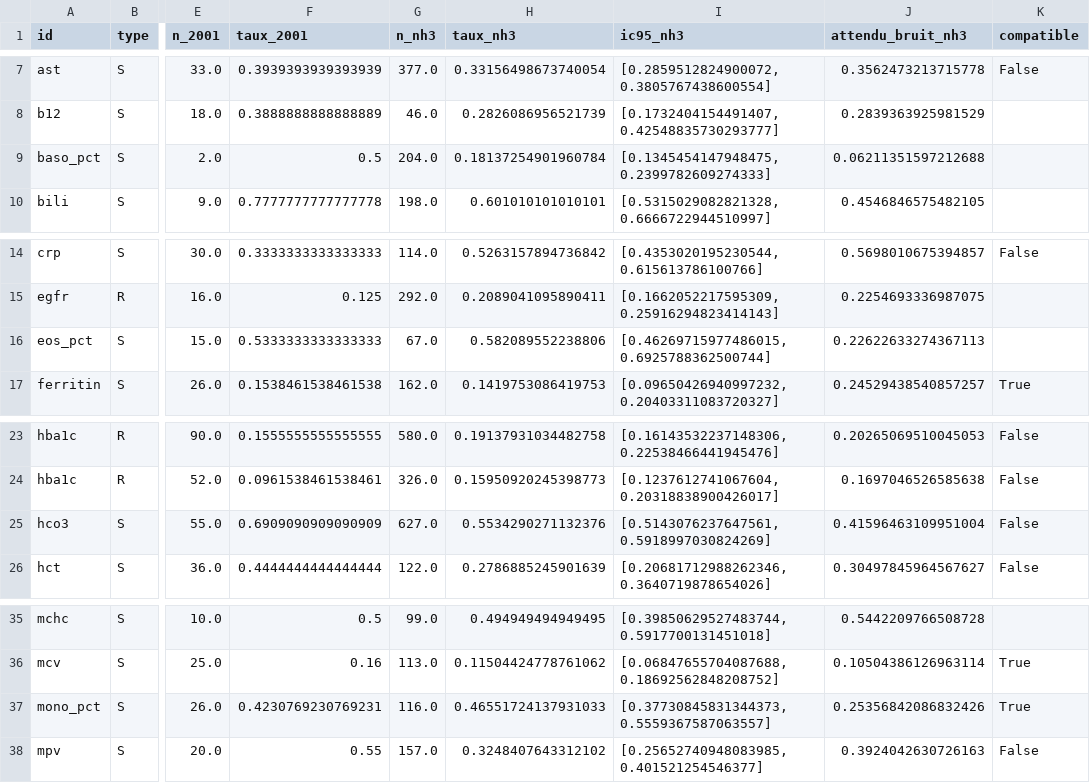
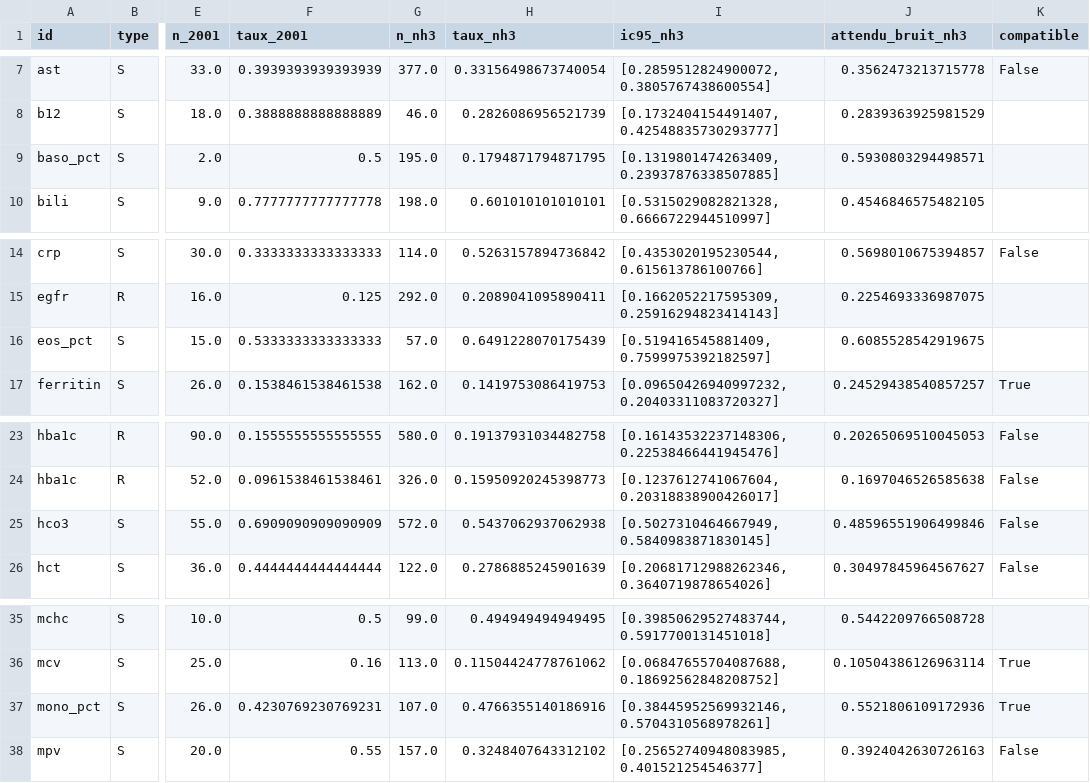
Before and after one commit to baptiste040/NHANES-AGE_CLOCK, a CSV file: reports/panel/Q4_synthese.csv, drawn as a sheet; only a part is shown, gaps mark what is left out; the diff names each change by its address in the sheet, - before the commit and + after, or states it on an @@ line.

```diff
--- a/reports/panel/Q4_synthese.csv
+++ b/reports/panel/Q4_synthese.csv
-G9 (n_nh3): 204.0
+G9 (n_nh3): 195.0
-H9 (taux_nh3): 0.18137254901960784
+H9 (taux_nh3): 0.1794871794871795
-I9 (ic95_nh3): [0.1345454147948475, 0.2399782609274333]
+I9 (ic95_nh3): [0.1319801474263409, 0.23937876338507885]
-J9 (attendu_bruit_nh3): 0.06211351597212688
+J9 (attendu_bruit_nh3): 0.5930803294498571
-G16 (n_nh3): 67.0
+G16 (n_nh3): 57.0
-H16 (taux_nh3): 0.582089552238806
+H16 (taux_nh3): 0.6491228070175439
-I16 (ic95_nh3): [0.46269715977486015, 0.6925788362500744]
+I16 (ic95_nh3): [0.519416545881409, 0.7599975392182597]
-J16 (attendu_bruit_nh3): 0.22622633274367113
+J16 (attendu_bruit_nh3): 0.6085528542919675
-G25 (n_nh3): 627.0
+G25 (n_nh3): 572.0
-H25 (taux_nh3): 0.5534290271132376
+H25 (taux_nh3): 0.5437062937062938
-I25 (ic95_nh3): [0.5143076237647561, 0.5918997030824269]
+I25 (ic95_nh3): [0.5027310464667949, 0.5840983871830145]
-J25 (attendu_bruit_nh3): 0.41596463109951004
+J25 (attendu_bruit_nh3): 0.48596551906499846
-G37 (n_nh3): 116.0
+G37 (n_nh3): 107.0
-H37 (taux_nh3): 0.46551724137931033
+H37 (taux_nh3): 0.4766355140186916
-I37 (ic95_nh3): [0.37730845831344373, 0.5559367587063557]
+I37 (ic95_nh3): [0.38445952569932146, 0.5704310568978261]
-J37 (attendu_bruit_nh3): 0.25356842086832426
+J37 (attendu_bruit_nh3): 0.5521806109172936
```
Also changed, not shown: reports/panel/Q1_changement_detectable.csv, reports/panel/Q1_variabilite_remesures.csv, 13 other files.
